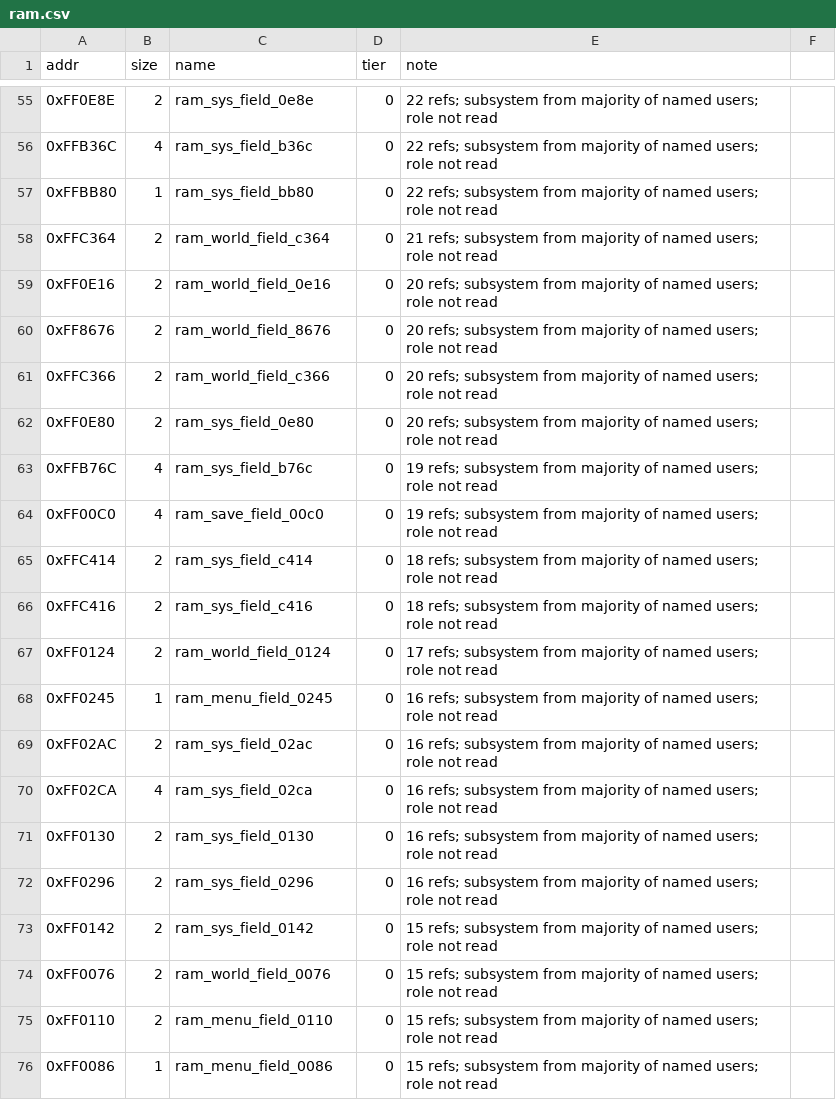
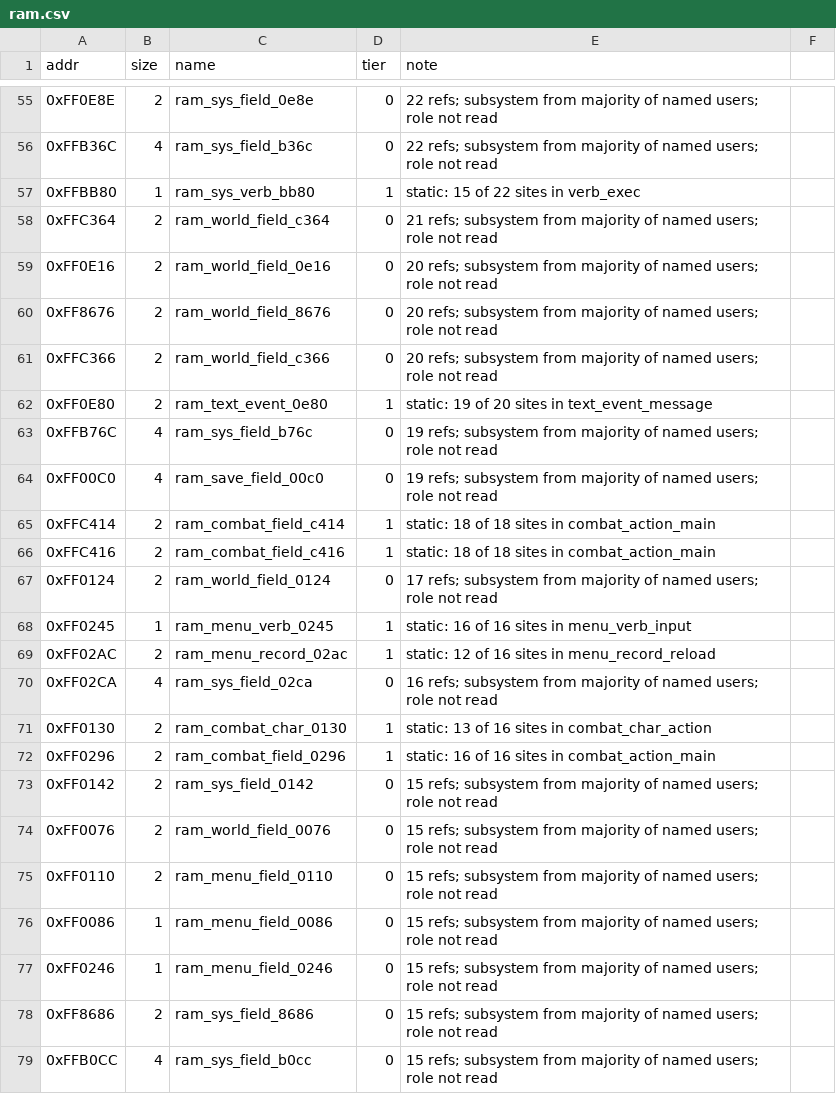
Before and after one commit to Dayset/RoPSegaMD16, a CSV file: disasm/symbols/ram.csv, drawn as a sheet; only a part is shown, gaps mark what is left out; the shorter side is filled out with more unchanged rows.

```diff
--- a/disasm/symbols/ram.csv
+++ b/disasm/symbols/ram.csv
@@ -56,3 +56,3 @@ addr,size,name,tier,note
 0xFFB36C,4,ram_sys_field_b36c,0,22 refs; subsystem from majority of named users; role not read
-0xFFBB80,1,ram_sys_field_bb80,0,22 refs; subsystem from majority of named users; role not read
+0xFFBB80,1,ram_sys_verb_bb80,1,static: 15 of 22 sites in verb_exec
 0xFFC364,2,ram_world_field_c364,0,21 refs; subsystem from majority of named users; role not read
@@ -61,13 +61,13 @@ addr,size,name,tier,note
 0xFFC366,2,ram_world_field_c366,0,20 refs; subsystem from majority of named users; role not read
-0xFF0E80,2,ram_sys_field_0e80,0,20 refs; subsystem from majority of named users; role not read
+0xFF0E80,2,ram_text_event_0e80,1,static: 19 of 20 sites in text_event_message
 0xFFB76C,4,ram_sys_field_b76c,0,19 refs; subsystem from majority of named users; role not read
 0xFF00C0,4,ram_save_field_00c0,0,19 refs; subsystem from majority of named users; role not read
-0xFFC414,2,ram_sys_field_c414,0,18 refs; subsystem from majority of named users; role not read
-0xFFC416,2,ram_sys_field_c416,0,18 refs; subsystem from majority of named users; role not read
+0xFFC414,2,ram_combat_field_c414,1,static: 18 of 18 sites in combat_action_main
+0xFFC416,2,ram_combat_field_c416,1,static: 18 of 18 sites in combat_action_main
 0xFF0124,2,ram_world_field_0124,0,17 refs; subsystem from majority of named users; role not read
-0xFF0245,1,ram_menu_field_0245,0,16 refs; subsystem from majority of named users; role not read
-0xFF02AC,2,ram_sys_field_02ac,0,16 refs; subsystem from majority of named users; role not read
+0xFF0245,1,ram_menu_verb_0245,1,static: 16 of 16 sites in menu_verb_input
+0xFF02AC,2,ram_menu_record_02ac,1,static: 12 of 16 sites in menu_record_reload
 0xFF02CA,4,ram_sys_field_02ca,0,16 refs; subsystem from majority of named users; role not read
-0xFF0130,2,ram_sys_field_0130,0,16 refs; subsystem from majority of named users; role not read
-0xFF0296,2,ram_sys_field_0296,0,16 refs; subsystem from majority of named users; role not read
+0xFF0130,2,ram_combat_char_0130,1,static: 13 of 16 sites in combat_char_action
+0xFF0296,2,ram_combat_field_0296,1,static: 16 of 16 sites in combat_action_main
 0xFF0142,2,ram_sys_field_0142,0,15 refs; subsystem from majority of named users; role not read
```
Also changed, not shown: 2 other files.
